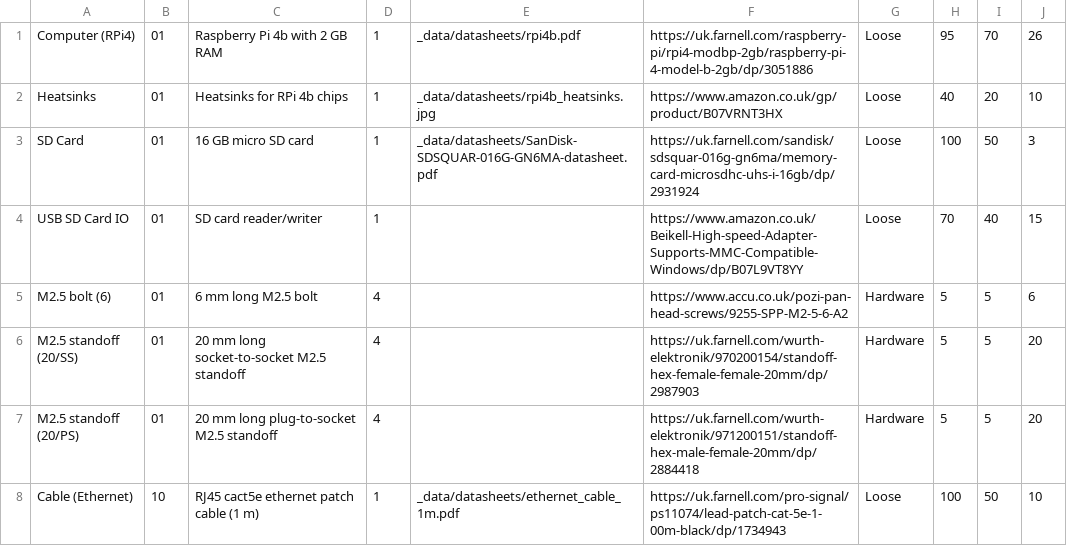
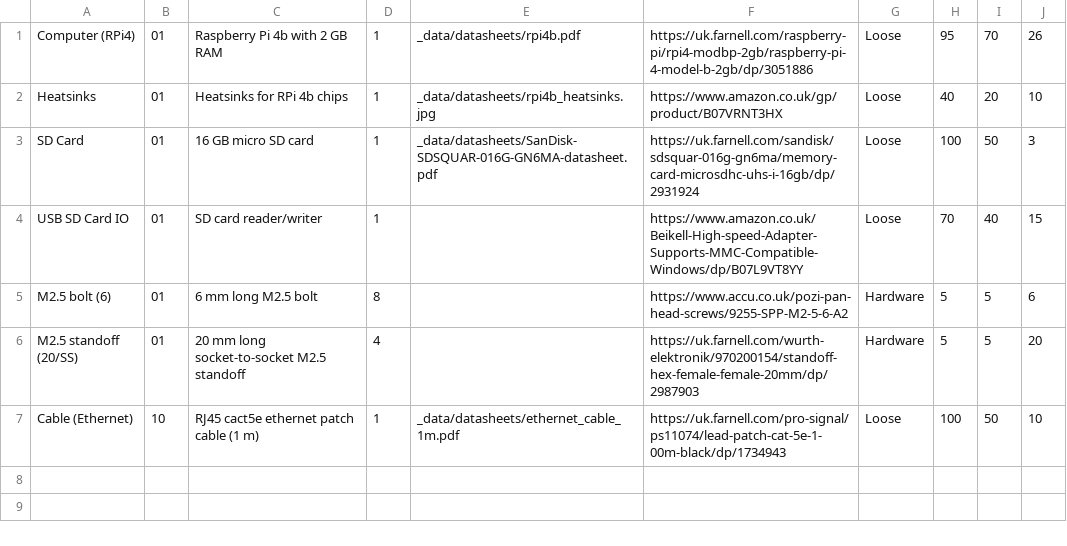
Before and after one commit to NoBlackBoxes/LastBlackBox, a CSV file: boxes/systems/materials.csv, drawn as a sheet.

Commit message:
Added to and updated systems box descriptions/code

```diff
--- a/boxes/systems/materials.csv
+++ b/boxes/systems/materials.csv
@@ -4,5 +4,4 @@ SD Card,01,16 GB micro SD card,1,_data/datasheets/SanDisk-SDSQUAR-016G-GN6MA-dat
 USB SD Card IO,01, SD card reader/writer,1,,https://www.amazon.co.uk/Beikell-High-speed-Adapter-Supports-MMC-Compatible-Windows/dp/B07L9VT8YY,Loose,70,40,15
-M2.5 bolt (6),01,6 mm long M2.5 bolt,4,,https://www.accu.co.uk/pozi-pan-head-screws/9255-SPP-M2-5-6-A2,Hardware,5,5,6
+M2.5 bolt (6),01,6 mm long M2.5 bolt,8,,https://www.accu.co.uk/pozi-pan-head-screws/9255-SPP-M2-5-6-A2,Hardware,5,5,6
 M2.5 standoff (20/SS),01,20 mm long socket-to-socket M2.5 standoff,4,,https://uk.farnell.com/wurth-elektronik/970200154/standoff-hex-female-female-20mm/dp/2987903,Hardware,5,5,20
-M2.5 standoff (20/PS),01,20 mm long plug-to-socket M2.5 standoff,4,,https://uk.farnell.com/wurth-elektronik/971200151/standoff-hex-male-female-20mm/dp/2884418,Hardware,5,5,20
 Cable (Ethernet),10,RJ45 cact5e ethernet patch cable (1 m),1,_data/datasheets/ethernet_cable_1m.pdf,https://uk.farnell.com/pro-signal/ps11074/lead-patch-cat-5e-1-00m-black/dp/1734943,Loose,100,50,10
```
Also changed, not shown: boxes/vision/materials.csv, course/_materials/BOM_01.csv, 30 other files.
